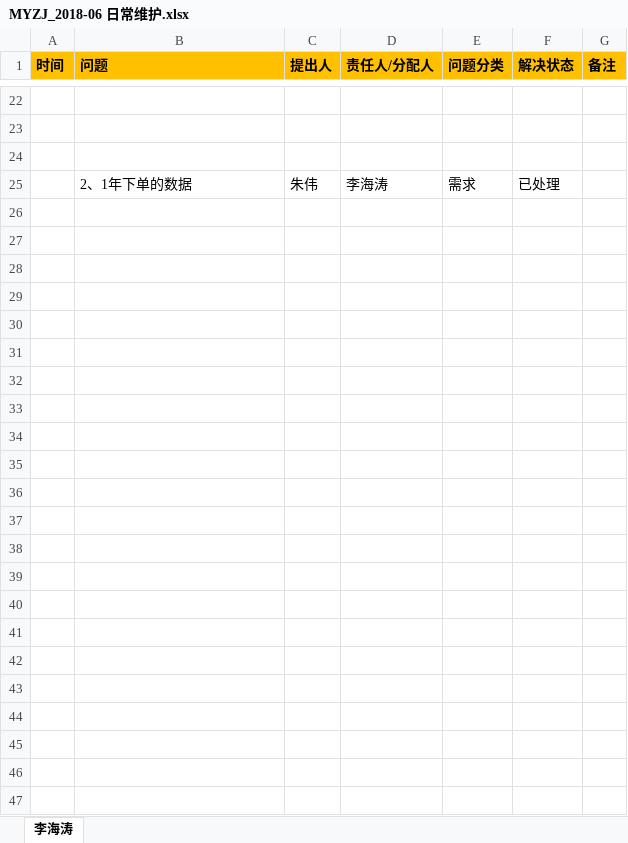
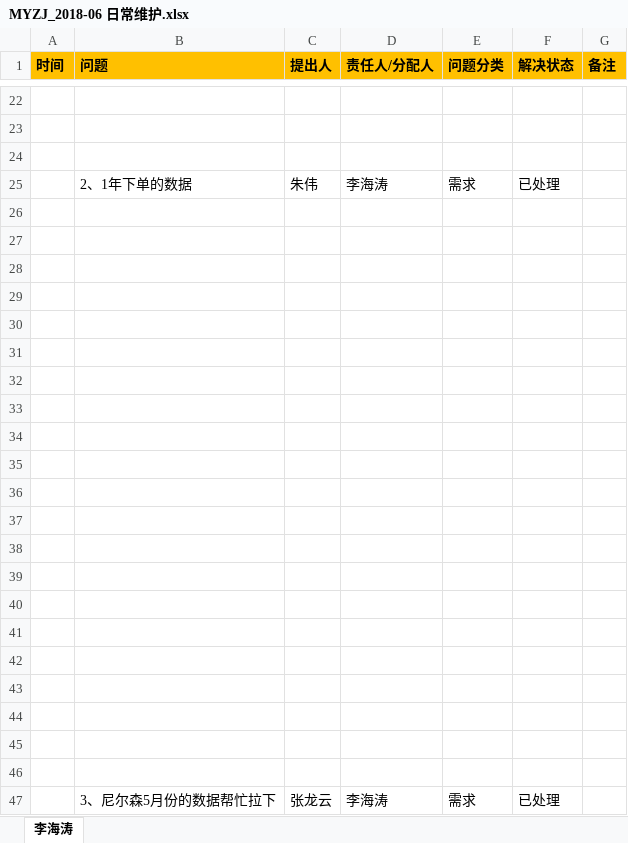
Before and after one commit to sea2017sea/MyWork, an Excel workbook: MyMyzj/2017-12-08（开始）/MYZJ_2018-06 日常维护.xlsx, sheet 李海涛, drawn as a sheet; only a part is shown, gaps mark what is left out; values as stored, in another font and other column widths than the file's, no borders; charts and pictures not drawn; the diff names each change by its address in the sheet, - before the commit and + after, or states it on an @@ line.

Commit message:
日常维护

```diff
--- a/MyMyzj/2017-12-08（开始）/MYZJ_2018-06 日常维护.xlsx (sheet 李海涛)
+++ b/MyMyzj/2017-12-08（开始）/MYZJ_2018-06 日常维护.xlsx (sheet 李海涛)
+row 26: (empty)
+row 27: (empty)
+row 28: (empty)
+row 29: (empty)
+row 30: (empty)
+row 31: (empty)
+row 32: (empty)
+row 33: (empty)
+row 34: (empty)
+row 35: (empty)
+row 36: (empty)
+row 37: (empty)
+row 38: (empty)
+row 39: (empty)
+row 40: (empty)
+row 41: (empty)
+row 42: (empty)
+row 43: (empty)
+row 44: (empty)
+row 45: (empty)
+row 46: (empty)
+row 47:  | 3、尼尔森5月份的数据帮忙拉下 | 张龙云 | 李海涛 | 需求 | 已处理
```
Also changed, not shown: charts or pictures.
